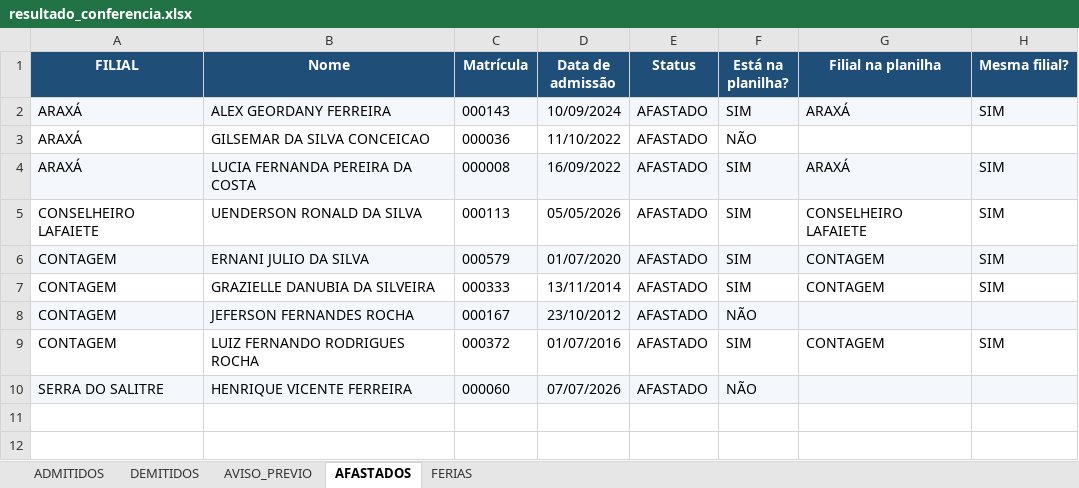
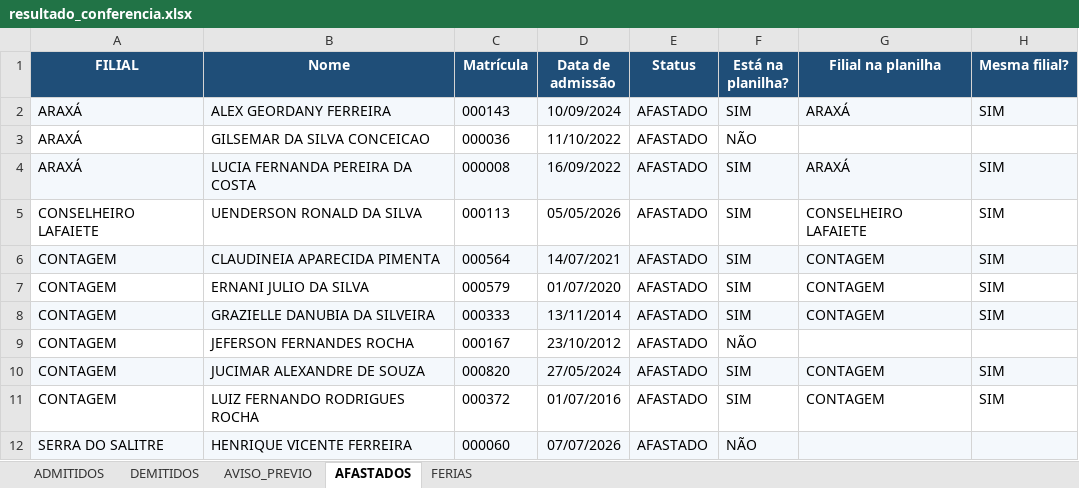
Before and after one commit to davi-souza-vmg/Gestao-de-Condutores, an Excel workbook: resultado_conferencia.xlsx, sheet AFASTADOS, drawn as a sheet; values as stored, in another font and other column widths than the file's, no borders; addresses are those after the commit; the diff names each change by its address in the sheet, - before the commit and + after, or states it on an @@ line.

```diff
--- a/resultado_conferencia.xlsx (sheet AFASTADOS)
+++ b/resultado_conferencia.xlsx (sheet AFASTADOS)
+row 6: CONTAGEM | CLAUDINEIA APARECIDA PIMENTA | 000564 | 14/07/2021 | AFASTADO | SIM | CONTAGEM | SIM
-A7:H7 fill: #F4F8FC
+A7:H7 fill: none
-A8:H8 fill: none
+A8:H8 fill: #F4F8FC
-A9:H9 fill: #F4F8FC
+A9:H9 fill: none
+row 10: CONTAGEM | JUCIMAR ALEXANDRE DE SOUZA | 000820 | 27/05/2024 | AFASTADO | SIM | CONTAGEM | SIM
```
Also changed, not shown: sheet ADMITIDOS, sheet FERIAS, sheet DEMITIDOS, sheet AVISO_PREVIO.
